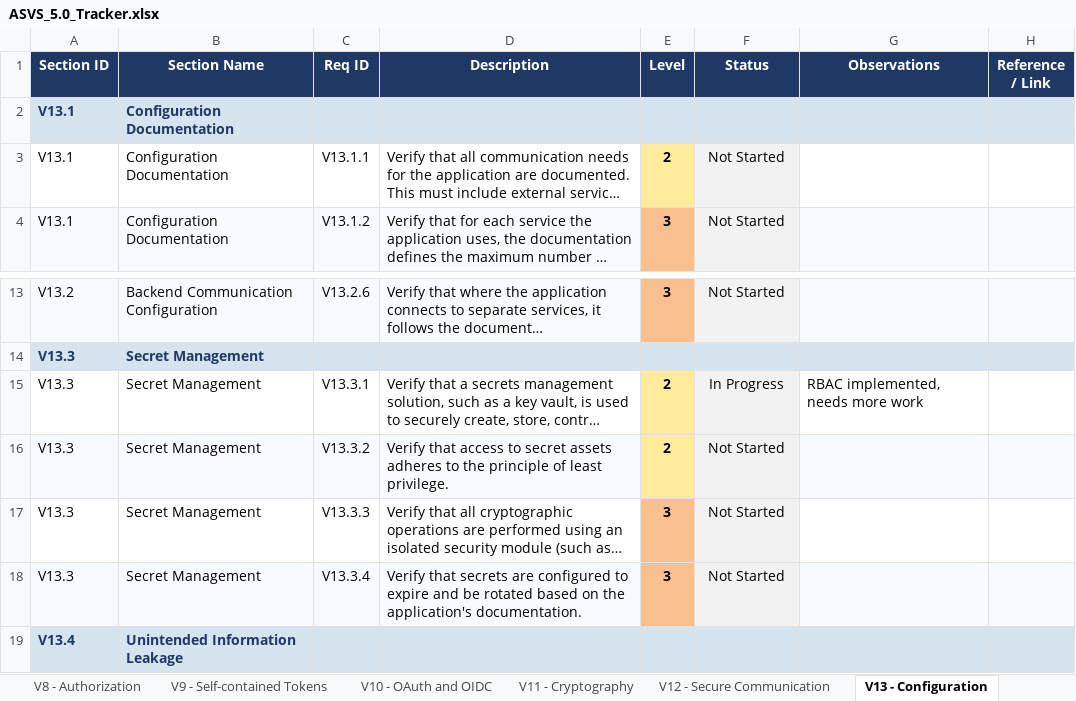
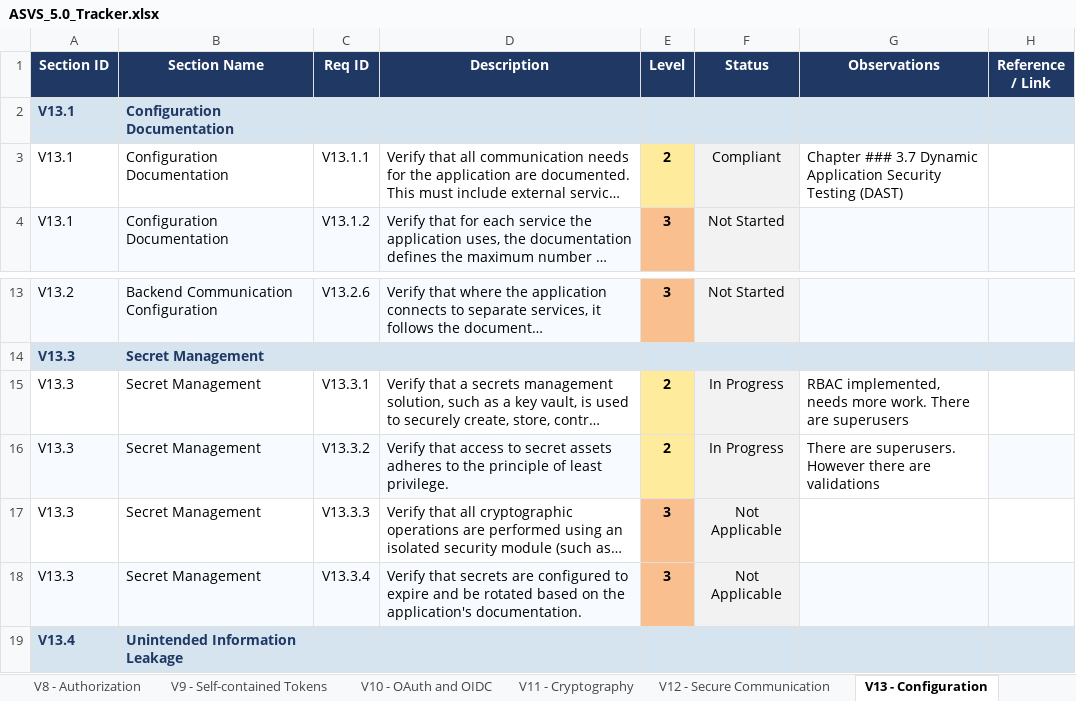
Before and after one commit to mei-desofs/desofs2026-wed_nap_5, an Excel workbook: Deliverables/Phase2/Sprint2/ASVS_5.0_Tracker.xlsx, sheet V13 - Configuration, drawn as a sheet; only a part is shown, gaps mark what is left out; long unchanged cells end in …; values as stored, in another font and other column widths than the file's, no borders; conditional formats not drawn; the diff names each change by its address in the sheet, - before the commit and + after, or states it on an @@ line.

```diff
--- a/Deliverables/Phase2/Sprint2/ASVS_5.0_Tracker.xlsx (sheet V13 - Configuration)
+++ b/Deliverables/Phase2/Sprint2/ASVS_5.0_Tracker.xlsx (sheet V13 - Configuration)
-F3 (Status): Not Started
+F3 (Status): Compliant
-G3 (Observations): (empty)
+G3 (Observations): Chapter ### 3.7 Dynamic Application Security Testing (DAST)
-G15 (Observations): RBAC implemented, needs more work
+G15 (Observations): RBAC implemented, needs more work. There are superusers
-F16 (Status): Not Started
+F16 (Status): In Progress
-G16 (Observations): (empty)
+G16 (Observations): There are superusers. However there are validations
-G16 fill: #F7FBFF
+G16 fill: none
-F17:F18 (Status): Not Started
+F17:F18 (Status): Not Applicable
```
Also changed, not shown: sheet Summary, sheet V12 - Secure Communication, sheet V5 - File Handling, sheet V8 - Authorization, sheet V1 - Encoding and Sanitization, charts or pictures, 1 other file.
